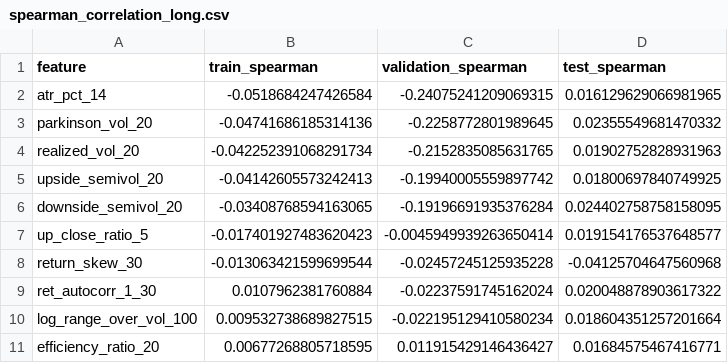
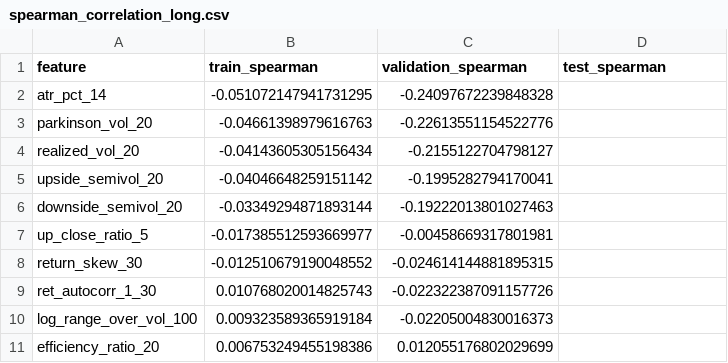
Before and after one commit to m-danaee/trading_platform, a CSV file: outputs/reports/spearman_correlation_long.csv, drawn as a sheet; only a part is shown; the diff covers the shown part only.

```diff
--- a/outputs/reports/spearman_correlation_long.csv
+++ b/outputs/reports/spearman_correlation_long.csv
@@ -1,11 +1,11 @@
 feature,train_spearman,validation_spearman,test_spearman
-atr_pct_14,-0.0518684247426584,-0.24075241209069315,0.016129629066981965
-parkinson_vol_20,-0.04741686185314136,-0.2258772801989645,0.02355549681470332
-realized_vol_20,-0.042252391068291734,-0.2152835085631765,0.01902752828931963
-upside_semivol_20,-0.04142605573242413,-0.19940005559897742,0.01800697840749925
-downside_semivol_20,-0.03408768594163065,-0.19196691935376284,0.024402758758158095
-up_close_ratio_5,-0.017401927483620423,-0.0045949939263650414,0.019154176537648577
-return_skew_30,-0.013063421599699544,-0.02457245125935228,-0.04125704647560968
-ret_autocorr_1_30,0.0107962381760884,-0.02237591745162024,0.020048878903617322
-log_range_over_vol_100,0.009532738689827515,-0.022195129410580234,0.018604351257201664
-efficiency_ratio_20,0.00677268805718595,0.011915429146436427,0.01684575467416771
+atr_pct_14,-0.051072147941731295,-0.24097672239848328,
+parkinson_vol_20,-0.04661398979616763,-0.22613551154522776,
+realized_vol_20,-0.04143605305156434,-0.2155122704798127,
+upside_semivol_20,-0.04046648259151142,-0.1995282794170041,
+downside_semivol_20,-0.03349294871893144,-0.19222013801027463,
+up_close_ratio_5,-0.017385512593669977,-0.00458669317801981,
+return_skew_30,-0.012510679190048552,-0.024614144881895315,
+ret_autocorr_1_30,0.010768020014825743,-0.022322387091157726,
+log_range_over_vol_100,0.009323589365919184,-0.02205004830016373,
+efficiency_ratio_20,0.006753249455198386,0.012055176802029699,
```
Also changed, not shown: 3 added rows, 3 removed rows and 42 edited cells elsewhere in this file, outputs/reports/spearman_correlation_short.csv, outputs/reports/strategy_evaluation_long.csv, 49 other files.
